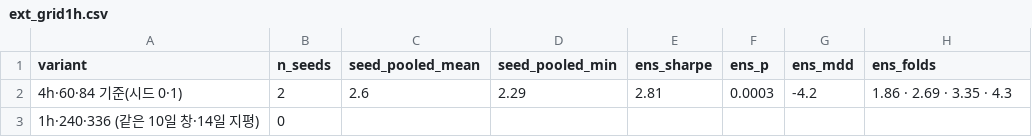
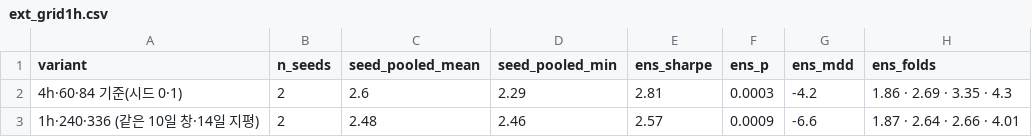
Before and after one commit to Arcosium/HYFE_QTPA, a CSV file: results/ext_grid1h.csv, drawn as a sheet.

```diff
--- a/results/ext_grid1h.csv
+++ b/results/ext_grid1h.csv
@@ -2,2 +2,2 @@ variant,n_seeds,seed_pooled_mean,seed_pooled_min,ens_sharpe,ens_p,ens_mdd,ens_fo
 4h·60·84 기준(시드 0·1),2,2.6,2.29,2.81,0.0003,-4.2,1.86 · 2.69 · 3.35 · 4.3
-1h·240·336 (같은 10일 창·14일 지평),0,,,,,,
+1h·240·336 (같은 10일 창·14일 지평),2,2.48,2.46,2.57,0.0009,-6.6,1.87 · 2.64 · 2.66 · 4.01
```
Also changed, not shown: results/dsr_table.csv, results/ext_horizon.csv, 10 other files.
